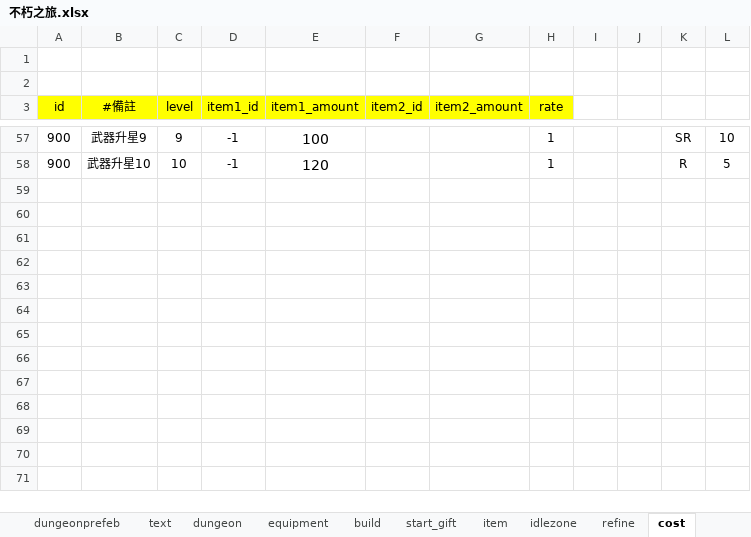
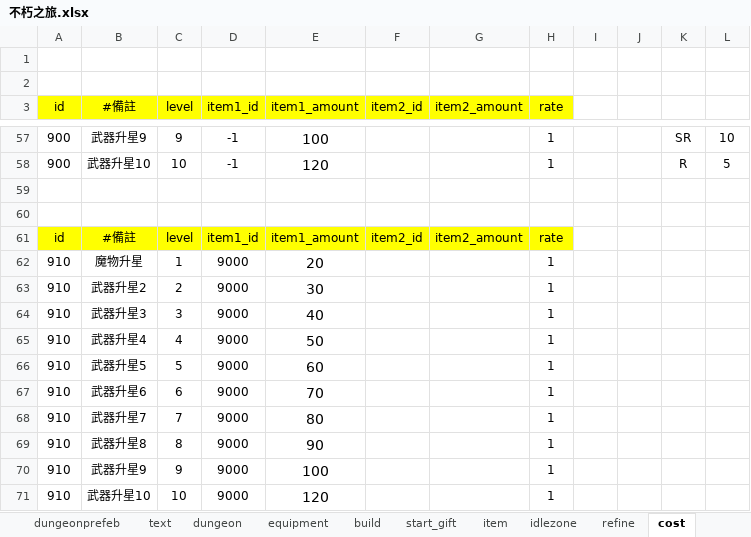
Before and after one commit to god155326/my-game, an Excel workbook: data/不朽之旅.xlsx, sheet cost, drawn as a sheet; only a part is shown, gaps mark what is left out; values as stored, in another font and other column widths than the file's, no borders; charts and pictures not drawn; the diff names each change by its address in the sheet, - before the commit and + after, or states it on an @@ line.

```diff
--- a/data/不朽之旅.xlsx (sheet cost)
+++ b/data/不朽之旅.xlsx (sheet cost)
+row 59: (empty)
+row 60: (empty)
+row 61: id | #備註 | level | item1_id | item1_amount | item2_id | item2_amount | rate
+row 62: 910 | 魔物升星 | 1 | 9000 | 20 |  |  | 1
+row 63: 910 | 武器升星2 | 2 | 9000 | 30 |  |  | 1
+row 64: 910 | 武器升星3 | 3 | 9000 | 40 |  |  | 1
+row 65: 910 | 武器升星4 | 4 | 9000 | 50 |  |  | 1
+row 66: 910 | 武器升星5 | 5 | 9000 | 60 |  |  | 1
+row 67: 910 | 武器升星6 | 6 | 9000 | 70 |  |  | 1
+row 68: 910 | 武器升星7 | 7 | 9000 | 80 |  |  | 1
+row 69: 910 | 武器升星8 | 8 | 9000 | 90 |  |  | 1
+row 70: 910 | 武器升星9 | 9 | 9000 | 100 |  |  | 1
+row 71: 910 | 武器升星10 | 10 | 9000 | 120 |  |  | 1
```
Also changed, not shown: sheet refine, sheet card, sheet mapdata, sheet item, sheet skill, 1 other file.
